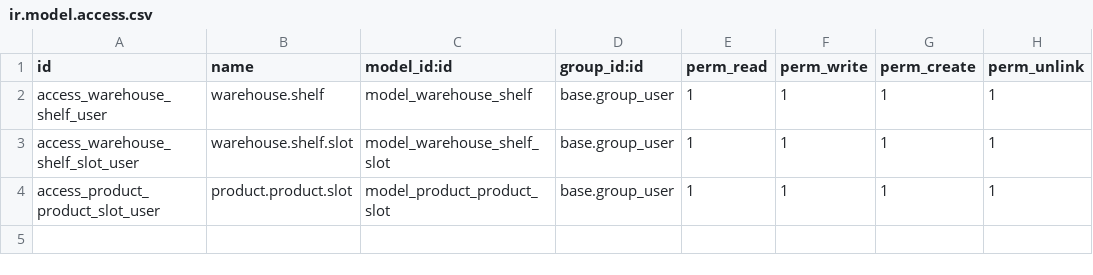
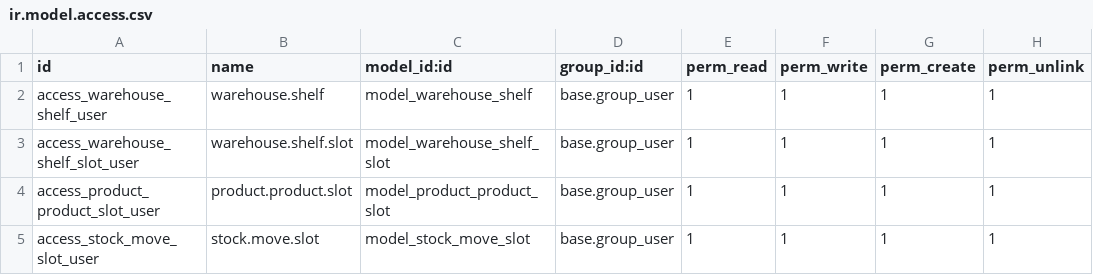
Before and after one commit to gloriamicronaet/micronaet-warehouse, a CSV file: auto_warehouse/security/ir.model.access.csv, drawn as a sheet; the diff names each change by its address in the sheet, - before the commit and + after, or states it on an @@ line.

```diff
--- a/auto_warehouse/security/ir.model.access.csv
+++ b/auto_warehouse/security/ir.model.access.csv
+row 5: access_stock_move_slot_user | stock.move.slot | model_stock_move_slot | base.group_user | 1 | 1 | 1 | 1
```
Also changed, not shown: 2 other files.
